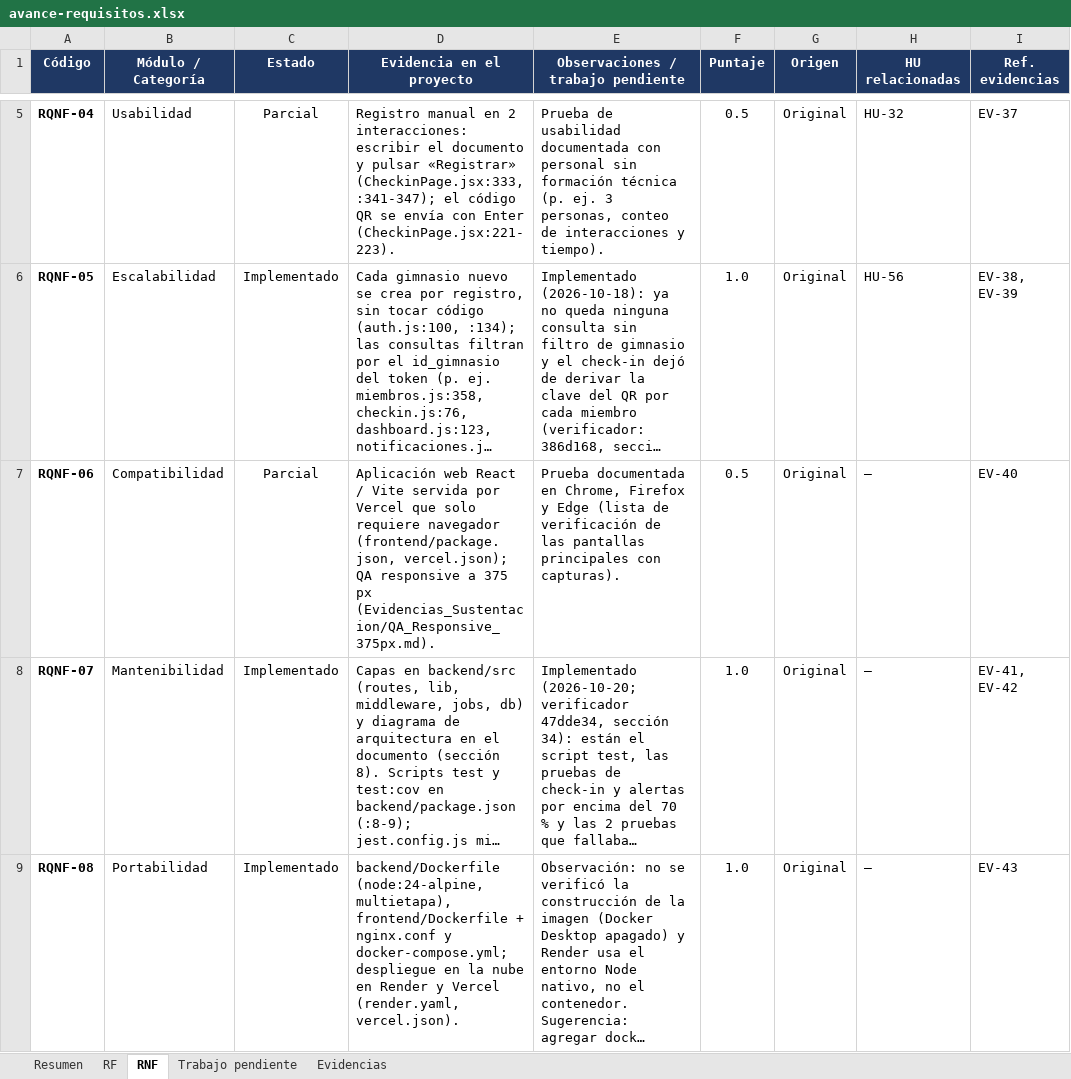
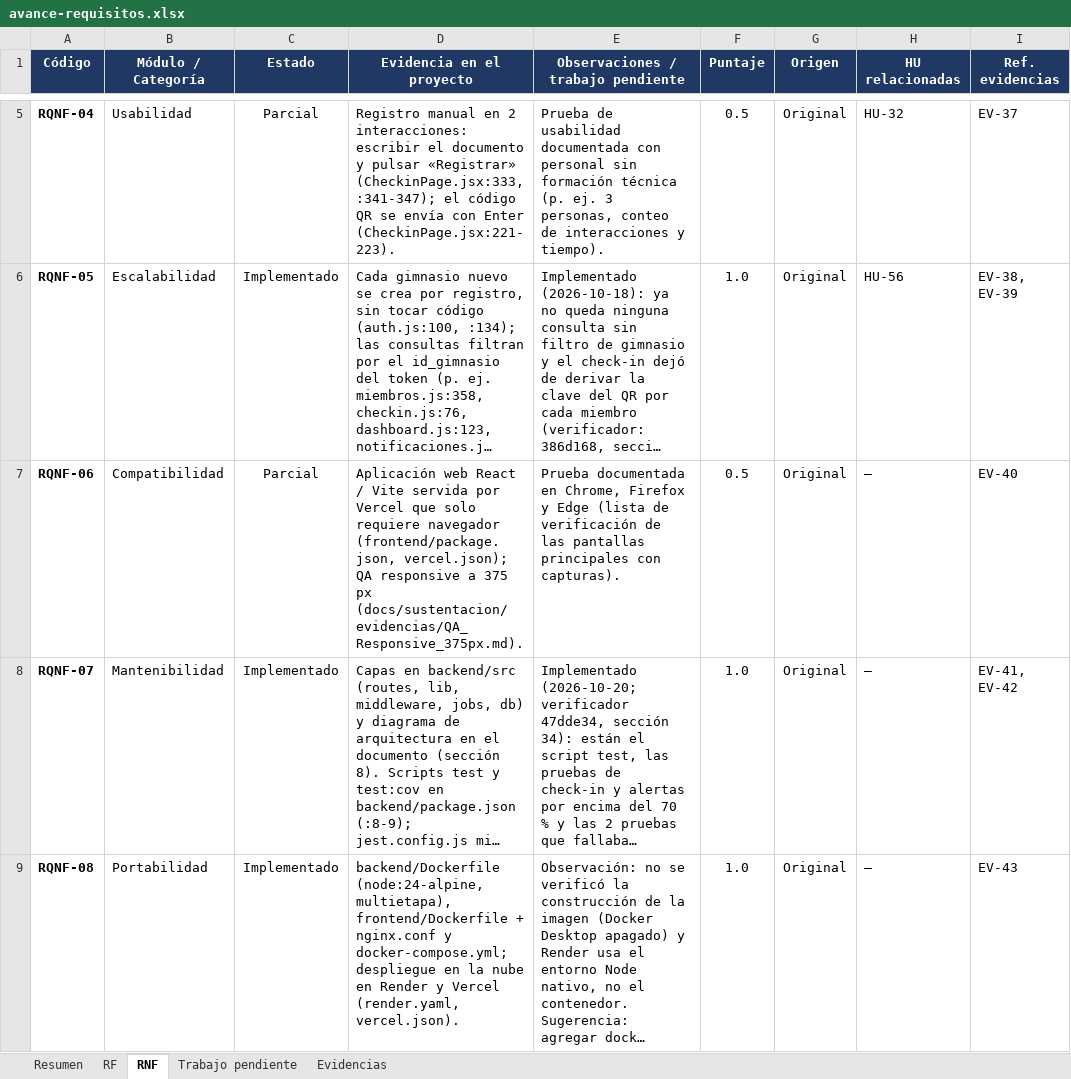
Before and after one commit to Luis140721/Proyecto_Fitloyalty, an Excel workbook: docs/avance-requisitos.xlsx, sheet RNF, drawn as a sheet; only a part is shown, gaps mark what is left out; long unchanged cells end in …; values as stored, in another font and other column widths than the file's, no borders; conditional formats not drawn; the diff names each change by its address in the sheet, - before the commit and + after, or states it on an @@ line.

Commit message:
docs(avance): rutas nuevas del PR #34 en los documentos de seguimiento
Evidencias_Sustentacion/ pasa a docs/sustentacion/evidencias/ y
COMO_CORRER.md a docs/guias/COMO_CORRER.md en estado.md (5 menciones), la
matriz (RQNF-06) y el Excel (RNF!D7 y EV-40, editado por COM). El docx no
tenia rutas viejas. No queda ninguna de las rutas que movio el #34.

```diff
--- a/docs/avance-requisitos.xlsx (sheet RNF)
+++ b/docs/avance-requisitos.xlsx (sheet RNF)
-D7 (Evidencia en el proyecto): …375 px (Evidencias_Sustentacion/QA_Responsive_375px.md).
+D7 (Evidencia en el proyecto): …375 px (docs/sustentacion/evidencias/QA_Responsive_375px.md).
```
Also changed, not shown: sheet Evidencias, 2 other files.
